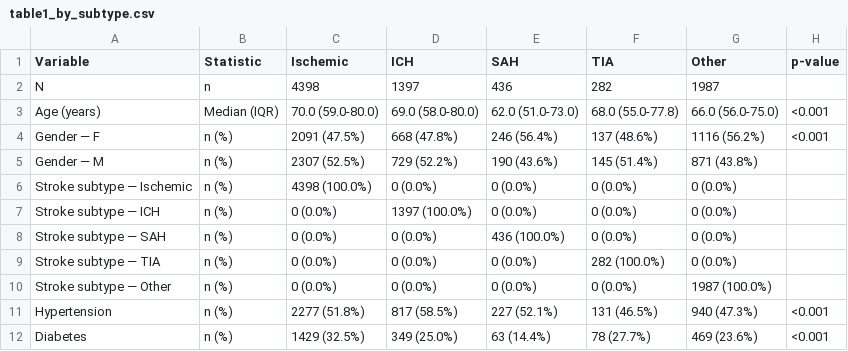
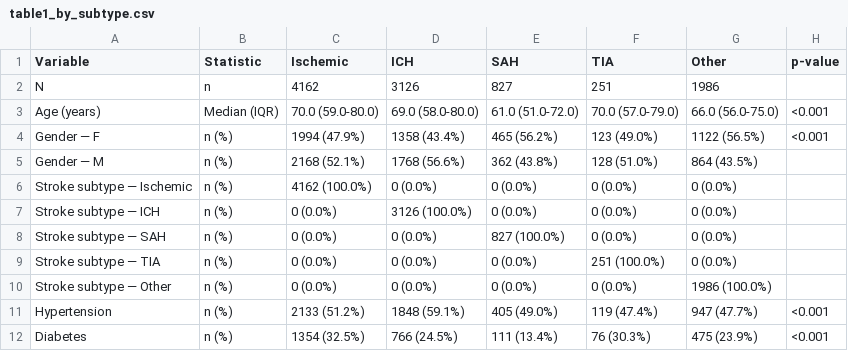
Before and after one commit to matheus-rech/MIMIC-Ext-Stroke, a CSV file: outputs/tables/table1_by_subtype.csv, drawn as a sheet; only a part is shown; the diff covers the shown part only.

```diff
--- a/outputs/tables/table1_by_subtype.csv
+++ b/outputs/tables/table1_by_subtype.csv
@@ -1,12 +1,12 @@
 Variable,Statistic,Ischemic,ICH,SAH,TIA,Other,p-value
-N,n,4398,1397,436,282,1987,
-Age (years),Median (IQR),70.0 (59.0-80.0),69.0 (58.0-80.0),62.0 (51.0-73.0),68.0 (55.0-77.8),66.0 (56.0-75.0),<0.001
-Gender — F,n (%),2091 (47.5%),668 (47.8%),246 (56.4%),137 (48.6%),1116 (56.2%),<0.001
-Gender — M,n (%),2307 (52.5%),729 (52.2%),190 (43.6%),145 (51.4%),871 (43.8%),
-Stroke subtype — Ischemic,n (%),4398 (100.0%),0 (0.0%),0 (0.0%),0 (0.0%),0 (0.0%),
-Stroke subtype — ICH,n (%),0 (0.0%),1397 (100.0%),0 (0.0%),0 (0.0%),0 (0.0%),
-Stroke subtype — SAH,n (%),0 (0.0%),0 (0.0%),436 (100.0%),0 (0.0%),0 (0.0%),
-Stroke subtype — TIA,n (%),0 (0.0%),0 (0.0%),0 (0.0%),282 (100.0%),0 (0.0%),
-Stroke subtype — Other,n (%),0 (0.0%),0 (0.0%),0 (0.0%),0 (0.0%),1987 (100.0%),
-Hypertension,n (%),2277 (51.8%),817 (58.5%),227 (52.1%),131 (46.5%),940 (47.3%),<0.001
-Diabetes,n (%),1429 (32.5%),349 (25.0%),63 (14.4%),78 (27.7%),469 (23.6%),<0.001
+N,n,4162,3126,827,251,1986,
+Age (years),Median (IQR),70.0 (59.0-80.0),69.0 (58.0-80.0),61.0 (51.0-72.0),70.0 (57.0-79.0),66.0 (56.0-75.0),<0.001
+Gender — F,n (%),1994 (47.9%),1358 (43.4%),465 (56.2%),123 (49.0%),1122 (56.5%),<0.001
+Gender — M,n (%),2168 (52.1%),1768 (56.6%),362 (43.8%),128 (51.0%),864 (43.5%),
+Stroke subtype — Ischemic,n (%),4162 (100.0%),0 (0.0%),0 (0.0%),0 (0.0%),0 (0.0%),
+Stroke subtype — ICH,n (%),0 (0.0%),3126 (100.0%),0 (0.0%),0 (0.0%),0 (0.0%),
+Stroke subtype — SAH,n (%),0 (0.0%),0 (0.0%),827 (100.0%),0 (0.0%),0 (0.0%),
+Stroke subtype — TIA,n (%),0 (0.0%),0 (0.0%),0 (0.0%),251 (100.0%),0 (0.0%),
+Stroke subtype — Other,n (%),0 (0.0%),0 (0.0%),0 (0.0%),0 (0.0%),1986 (100.0%),
+Hypertension,n (%),2133 (51.2%),1848 (59.1%),405 (49.0%),119 (47.4%),947 (47.7%),<0.001
+Diabetes,n (%),1354 (32.5%),766 (24.5%),111 (13.4%),76 (30.3%),475 (23.9%),<0.001
```
Also changed, not shown: 52 edited cells elsewhere in this file, outputs/tables/cohort_summary_stats.csv, outputs/tables/comorbidity_cooccurrence_table.csv, 22 other files.
